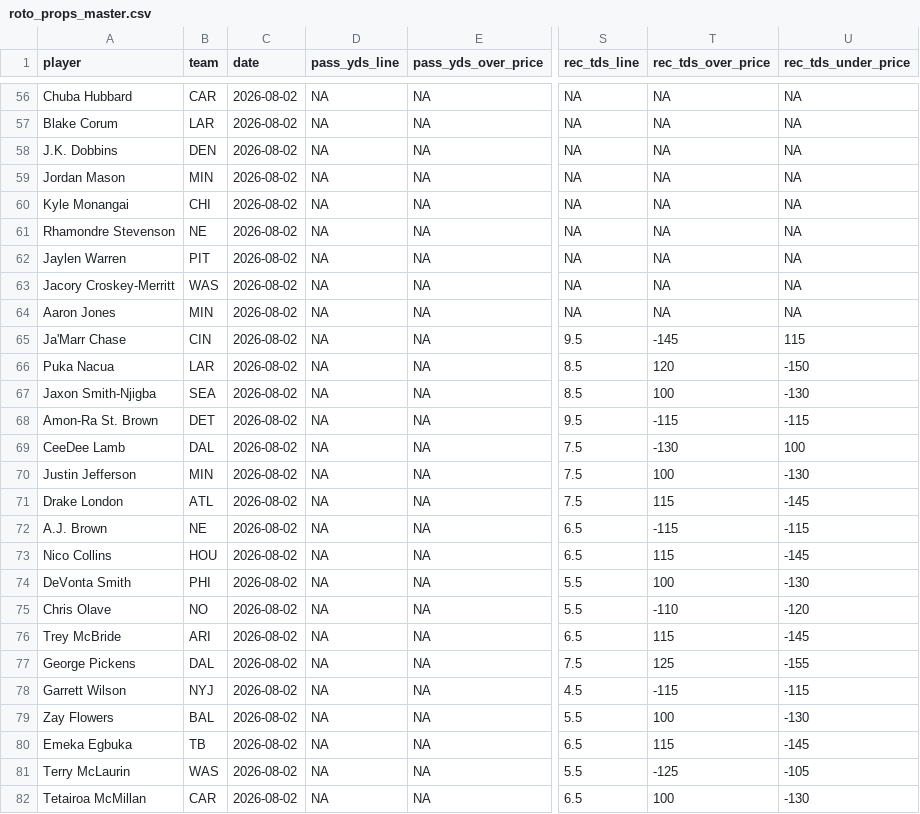
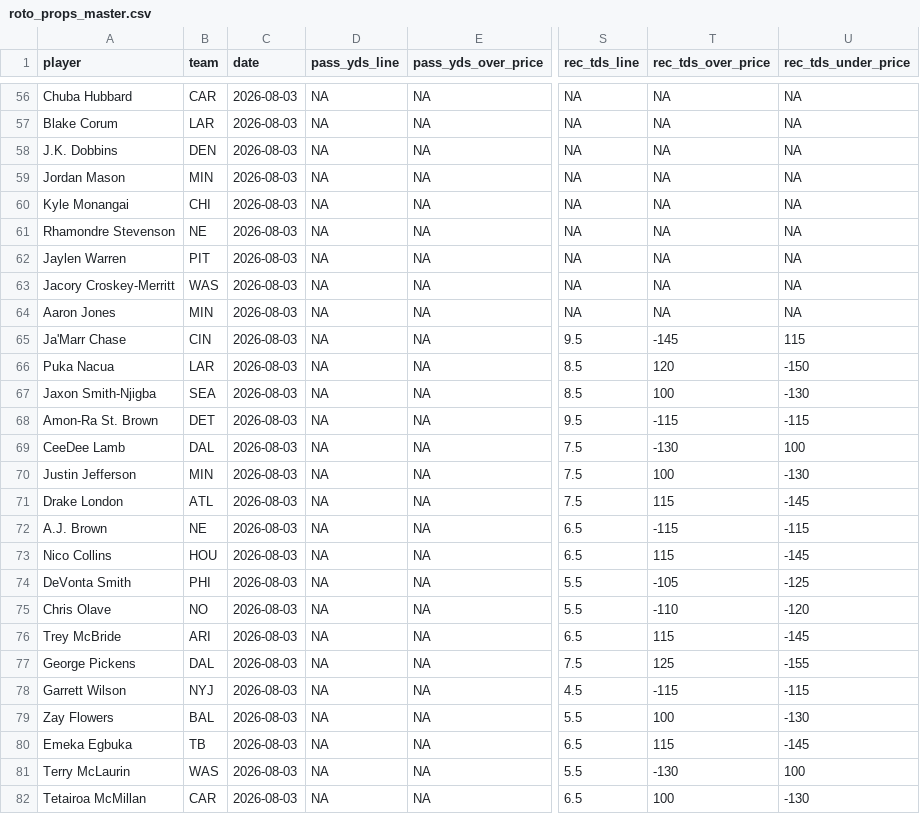
Before and after one commit to pranavrajaram/vegas-fantasy, a CSV file: data/2026/roto_props_master.csv, drawn as a sheet; only a part is shown, gaps mark what is left out; the diff covers the shown part only; the diff names each change by its address in the sheet, - before the commit and + after, or states it on an @@ line.

```diff
--- a/data/2026/roto_props_master.csv
+++ b/data/2026/roto_props_master.csv
-C56:C82 (date): 2026-08-02
+C56:C82 (date): 2026-08-03
-T74 (rec_tds_over_price): 100
+T74 (rec_tds_over_price): -105
-U74 (rec_tds_under_price): -130
+U74 (rec_tds_under_price): -125
-T81 (rec_tds_over_price): -125
+T81 (rec_tds_over_price): -130
-U81 (rec_tds_under_price): -105
+U81 (rec_tds_under_price): 100
```
Also changed, not shown: 1 added row, 1 removed row and 124 edited cells elsewhere in this file, 2 other files.
